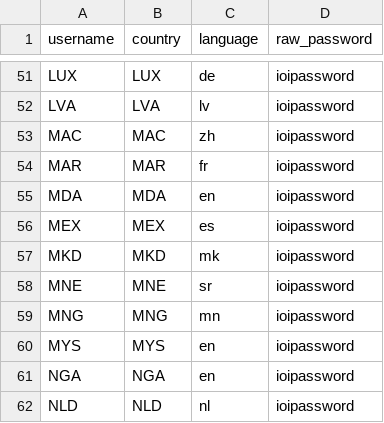
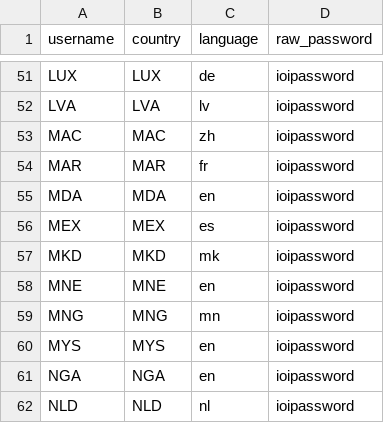
Before and after one commit to ioi/translation, a CSV file: data/users.csv, drawn as a sheet; only a part is shown, gaps mark what is left out.

Commit message:
language

```diff
--- a/data/users.csv
+++ b/data/users.csv
@@ -57,3 +57,3 @@ MEX,MEX,es,ioipassword
 MKD,MKD,mk,ioipassword
-MNE,MNE,sr,ioipassword
+MNE,MNE,en,ioipassword
 MNG,MNG,mn,ioipassword
```
